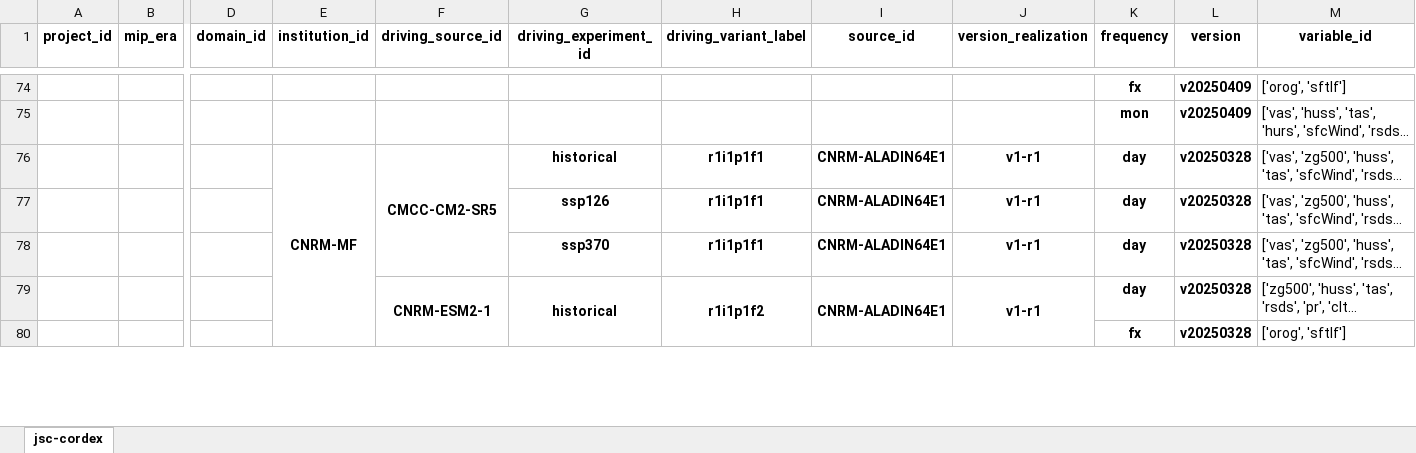
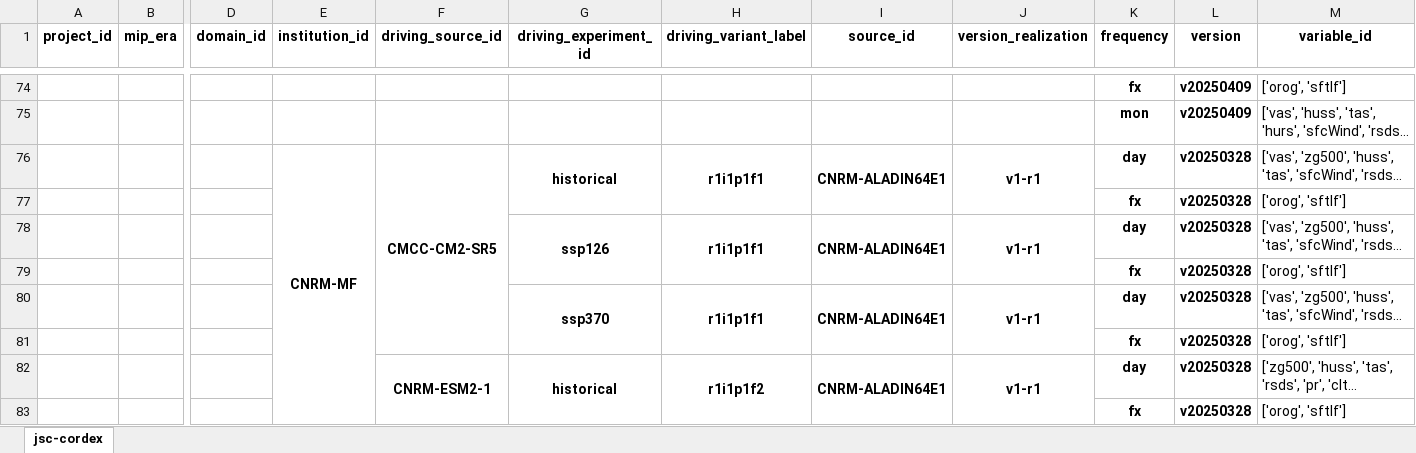
Before and after one commit to euro-cordex/joint-evaluation, an Excel workbook: catalog.xlsx, sheet jsc-cordex, drawn as a sheet; only a part is shown, gaps mark what is left out; long unchanged cells end in …; values as stored, in another font and other column widths than the file's, no borders; addresses are those after the commit; rows hold the shown columns only; the diff names each change by its address in the sheet, - before the commit and + after, or states it on an @@ line.

```diff
--- a/catalog.xlsx (sheet jsc-cordex)
+++ b/catalog.xlsx (sheet jsc-cordex)
+G76:G77 merged
+H76:H77 merged
+I76:I77 merged
+J76:J77 merged
+row 77:  |  |  |  |  |  |  |  |  | fx | v20250328 | ['orog', 'sftlf']
+G78:G79 merged
+H78:H79 merged
+I78:I79 merged
+J78:J79 merged
+row 79:  |  |  |  |  |  |  |  |  | fx | v20250328 | ['orog', 'sftlf']
+G80:G81 merged
+H80:H81 merged
+I80:I81 merged
+J80:J81 merged
+row 81:  |  |  |  |  |  |  |  |  | fx | v20250328 | ['orog', 'sftlf']
```
